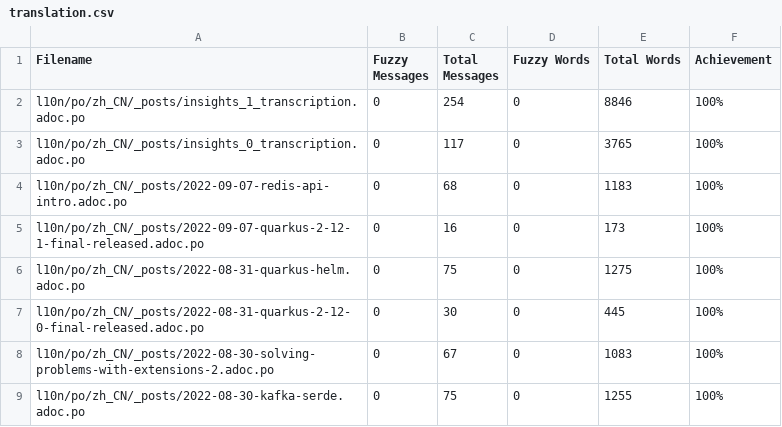
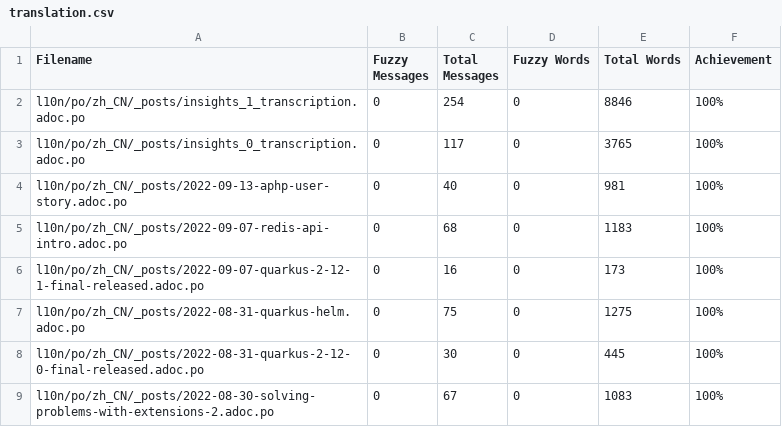
Before and after one commit to giant35/quarkusZH, a CSV file: l10n/stats/translation.csv, drawn as a sheet; only a part is shown; the shorter side is filled out with more unchanged rows.

Commit message:
Update translation stats

```diff
--- a/l10n/stats/translation.csv
+++ b/l10n/stats/translation.csv
@@ -3,2 +3,3 @@ l10n/po/zh_CN/_posts/insights_1_transcription.adoc.po, 0, 254, 0, 8846 ,100%
 l10n/po/zh_CN/_posts/insights_0_transcription.adoc.po, 0, 117, 0, 3765 ,100%
+l10n/po/zh_CN/_posts/2022-09-13-aphp-user-story.adoc.po, 0, 40, 0, 981 ,100%
 l10n/po/zh_CN/_posts/2022-09-07-redis-api-intro.adoc.po, 0, 68, 0, 1183 ,100%
```
